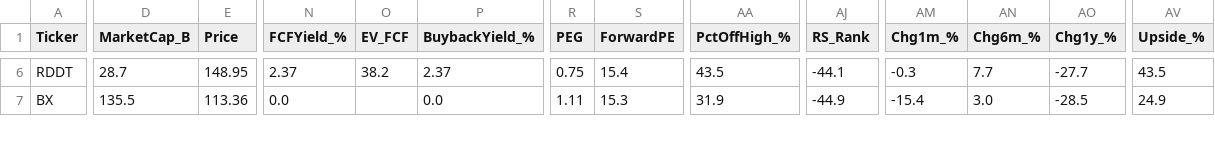
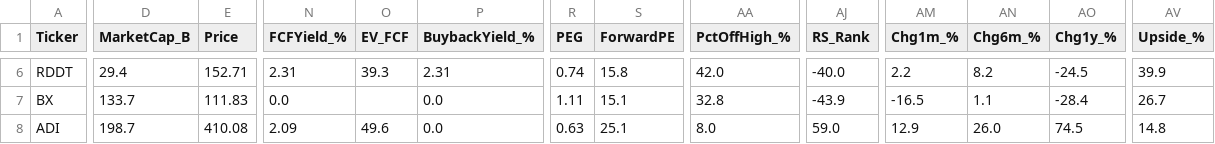
Before and after one commit to dabdi7786-blip/screener-bot, a CSV file: screener1_results.csv, drawn as a sheet; only a part is shown, gaps mark what is left out; rows hold the shown columns only; the diff covers the shown part only; the diff names each change by its address in the sheet, - before the commit and + after, or states it on an @@ line.

```diff
--- a/screener1_results.csv
+++ b/screener1_results.csv
-D6 (MarketCap_B): 28.7
+D6 (MarketCap_B): 29.4
-E6 (Price): 148.95
+E6 (Price): 152.71
-N6 (FCFYield_%): 2.37
+N6 (FCFYield_%): 2.31
-O6 (EV_FCF): 38.2
+O6 (EV_FCF): 39.3
-P6 (BuybackYield_%): 2.37
+P6 (BuybackYield_%): 2.31
-R6 (PEG): 0.75
+R6 (PEG): 0.74
-S6 (ForwardPE): 15.4
+S6 (ForwardPE): 15.8
-AA6 (PctOffHigh_%): 43.5
+AA6 (PctOffHigh_%): 42.0
-AJ6 (RS_Rank): -44.1
+AJ6 (RS_Rank): -40.0
-AM6 (Chg1m_%): -0.3
+AM6 (Chg1m_%): 2.2
-AN6 (Chg6m_%): 7.7
+AN6 (Chg6m_%): 8.2
-AO6 (Chg1y_%): -27.7
+AO6 (Chg1y_%): -24.5
-AV6 (Upside_%): 43.5
+AV6 (Upside_%): 39.9
-D7 (MarketCap_B): 135.5
+D7 (MarketCap_B): 133.7
-E7 (Price): 113.36
+E7 (Price): 111.83
-S7 (ForwardPE): 15.3
+S7 (ForwardPE): 15.1
-AA7 (PctOffHigh_%): 31.9
+AA7 (PctOffHigh_%): 32.8
-AJ7 (RS_Rank): -44.9
+AJ7 (RS_Rank): -43.9
-AM7 (Chg1m_%): -15.4
+AM7 (Chg1m_%): -16.5
-AN7 (Chg6m_%): 3.0
+AN7 (Chg6m_%): 1.1
-AO7 (Chg1y_%): -28.5
+AO7 (Chg1y_%): -28.4
-AV7 (Upside_%): 24.9
+AV7 (Upside_%): 26.7
+row 8: ADI | 198.7 | 410.08 | 2.09 | 49.6 | 0.0 | 0.63 | 25.1 | 8.0 | 59.0 | 12.9 | 26.0 | 74.5 | 14.8
```
Also changed, not shown: 121 edited cells elsewhere in this file, screener2_results.csv, screener3_results.csv, 2 other files.
